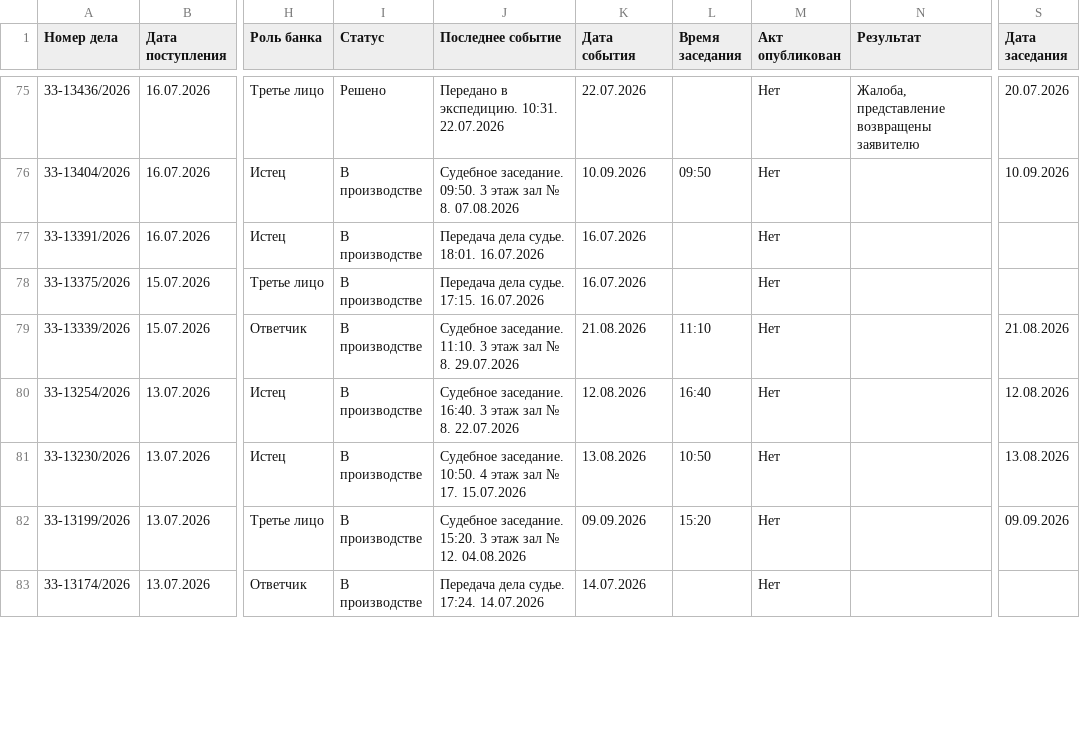
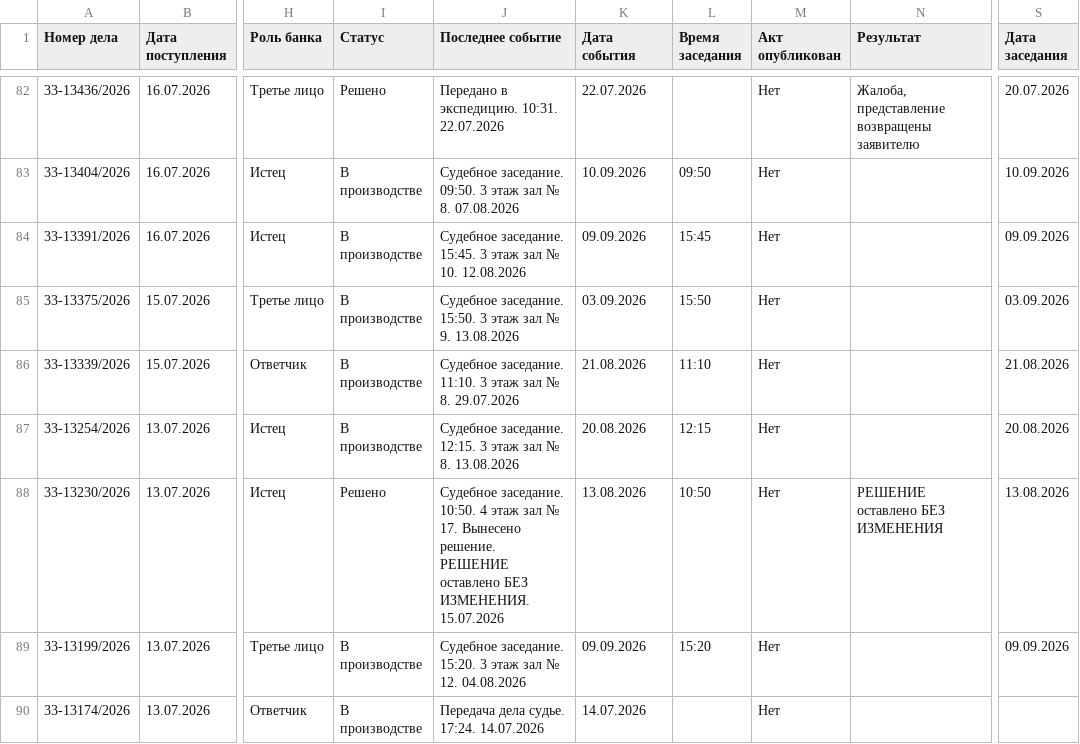
Before and after one commit to SelivanovAS/dashboard-ural, a CSV file: data/sberbank_cases.csv, drawn as a sheet; only a part is shown, gaps mark what is left out; addresses are those after the commit; the diff covers the shown part only; the diff names each change by its address in the sheet, - before the commit and + after, or states it on an @@ line.

```diff
--- a/data/sberbank_cases.csv
+++ b/data/sberbank_cases.csv
-J84 (Последнее событие): Передача дела судье. 18:01. 16.07.2026
+J84 (Последнее событие): Судебное заседание. 15:45. 3 этаж зал № 10. 12.08.2026
-K84 (Дата события): 16.07.2026
+K84 (Дата события): 09.09.2026
-L84 (Время заседания): (empty)
+L84 (Время заседания): 15:45
-S84 (Дата заседания): (empty)
+S84 (Дата заседания): 09.09.2026
-J85 (Последнее событие): Передача дела судье. 17:15. 16.07.2026
+J85 (Последнее событие): Судебное заседание. 15:50. 3 этаж зал № 9. 13.08.2026
-K85 (Дата события): 16.07.2026
+K85 (Дата события): 03.09.2026
-L85 (Время заседания): (empty)
+L85 (Время заседания): 15:50
-S85 (Дата заседания): (empty)
+S85 (Дата заседания): 03.09.2026
-J87 (Последнее событие): Судебное заседание. 16:40. 3 этаж зал № 8. 22.07.2026
+J87 (Последнее событие): Судебное заседание. 12:15. 3 этаж зал № 8. 13.08.2026
-K87 (Дата события): 12.08.2026
+K87 (Дата события): 20.08.2026
-L87 (Время заседания): 16:40
+L87 (Время заседания): 12:15
-S87 (Дата заседания): 12.08.2026
+S87 (Дата заседания): 20.08.2026
-I88 (Статус): В производстве
+I88 (Статус): Решено
-J88 (Последнее событие): …№ 17. 15.07.2026
+J88 (Последнее событие): …№ 17. Вынесено решение. РЕШЕНИЕ оставлено БЕЗ ИЗМЕНЕНИЯ. 15.07.2026
-N88 (Результат): (empty)
+N88 (Результат): РЕШЕНИЕ оставлено БЕЗ ИЗМЕНЕНИЯ
```
Also changed, not shown: 7 added rows, 1 removed row and 54 edited cells elsewhere in this file, data/sberbank_cases_archive.csv, 10 other files.
